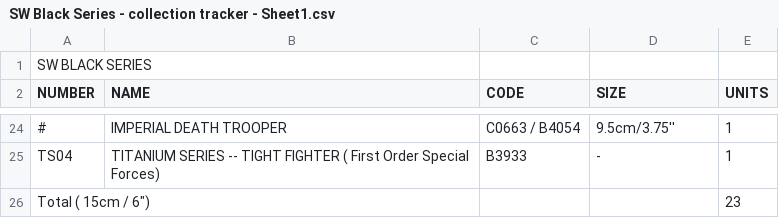
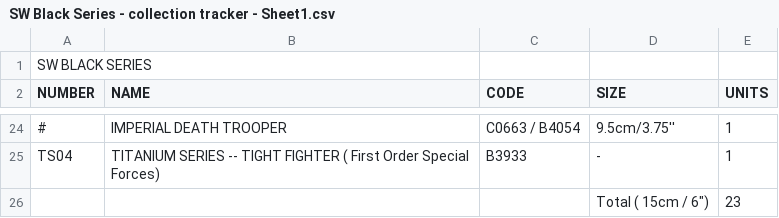
Before and after one commit to Greenvahn/Yeti-Data, a CSV file: src/assets/SW Black Series - collection tracker - Sheet1.csv, drawn as a sheet; only a part is shown, gaps mark what is left out; removed rows and columns are numbered as before the commit, all else as after; the diff names each change by its address in the sheet, - before the commit and + after, or states it on an @@ line.

Commit message:
included commas as part of the data when renderizing the tables

```diff
--- a/src/assets/SW Black Series - collection tracker - Sheet1.csv
+++ b/src/assets/SW Black Series - collection tracker - Sheet1.csv
-row 26: Total ( 15cm / 6") |  |  |  | 23
+row 26:  |  |  | Total ( 15cm / 6") | 23
```
Also changed, not shown: 2 other files.
